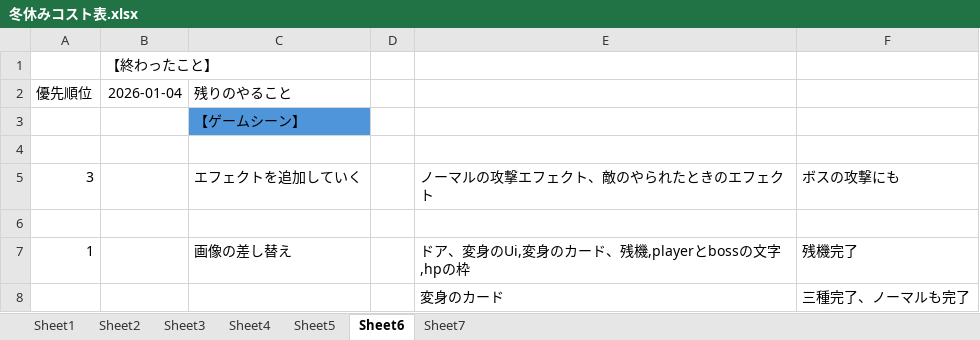
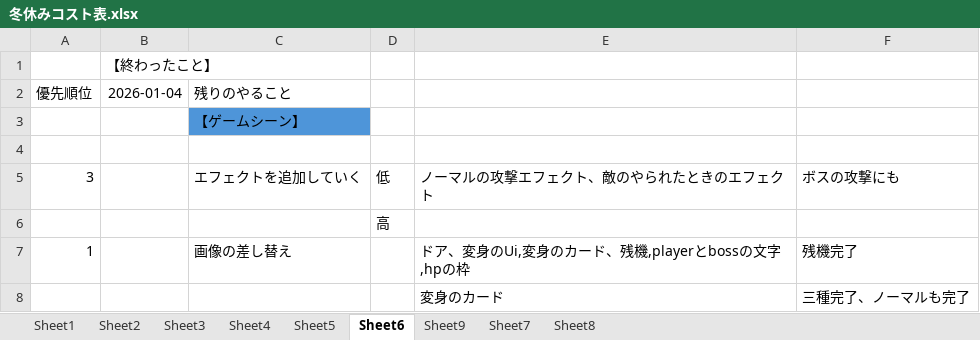
Before and after one commit to hir4rin/2025_winter, an Excel workbook: 冬休みコスト表.xlsx, sheet Sheet6, drawn as a sheet; only a part is shown; values as stored, in another font and other column widths than the file's, no borders; the diff names each change by its address in the sheet, - before the commit and + after, or states it on an @@ line.

```diff
--- a/冬休みコスト表.xlsx (sheet Sheet6)
+++ b/冬休みコスト表.xlsx (sheet Sheet6)
+sheet tab: Sheet9
+sheet tab: Sheet8
-D5: (empty)
+D5: 低
-D6: (empty)
+D6: 高
```
Also changed, not shown: sheet Sheet4, 24 other files.
